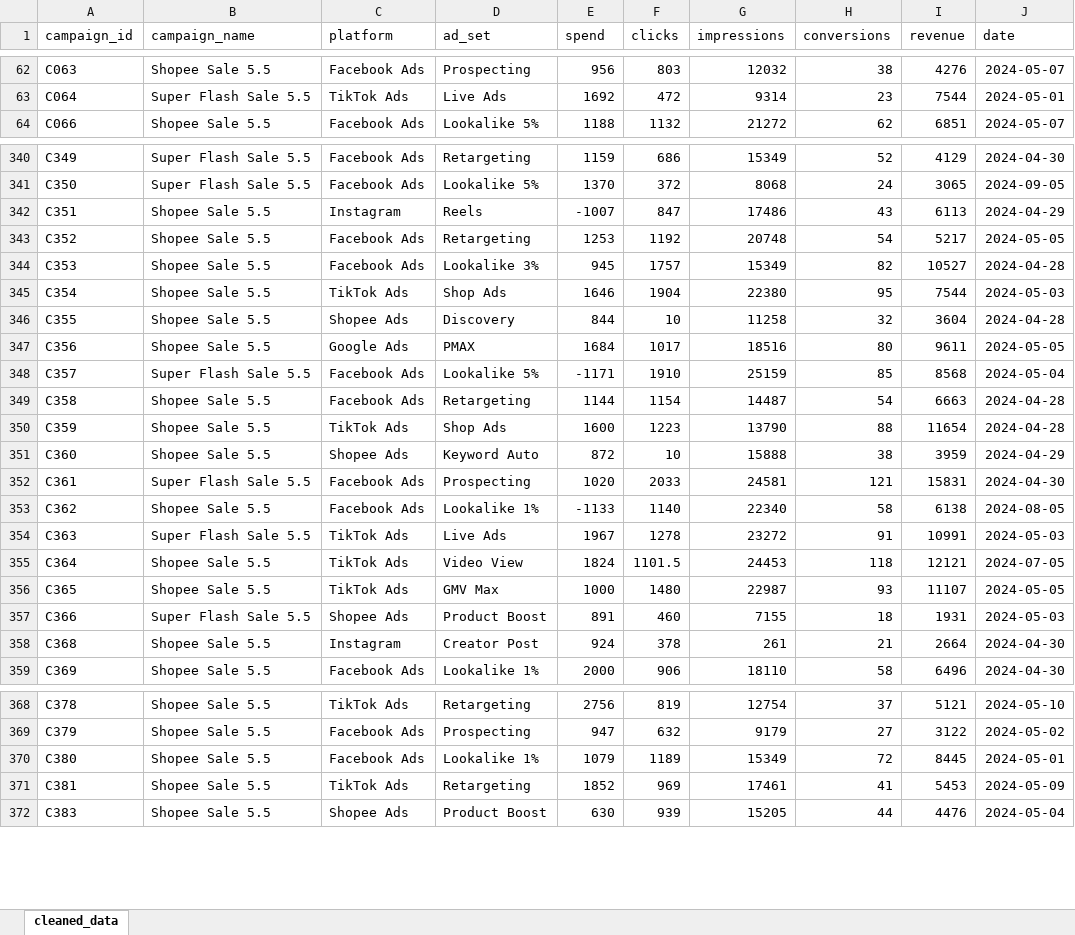
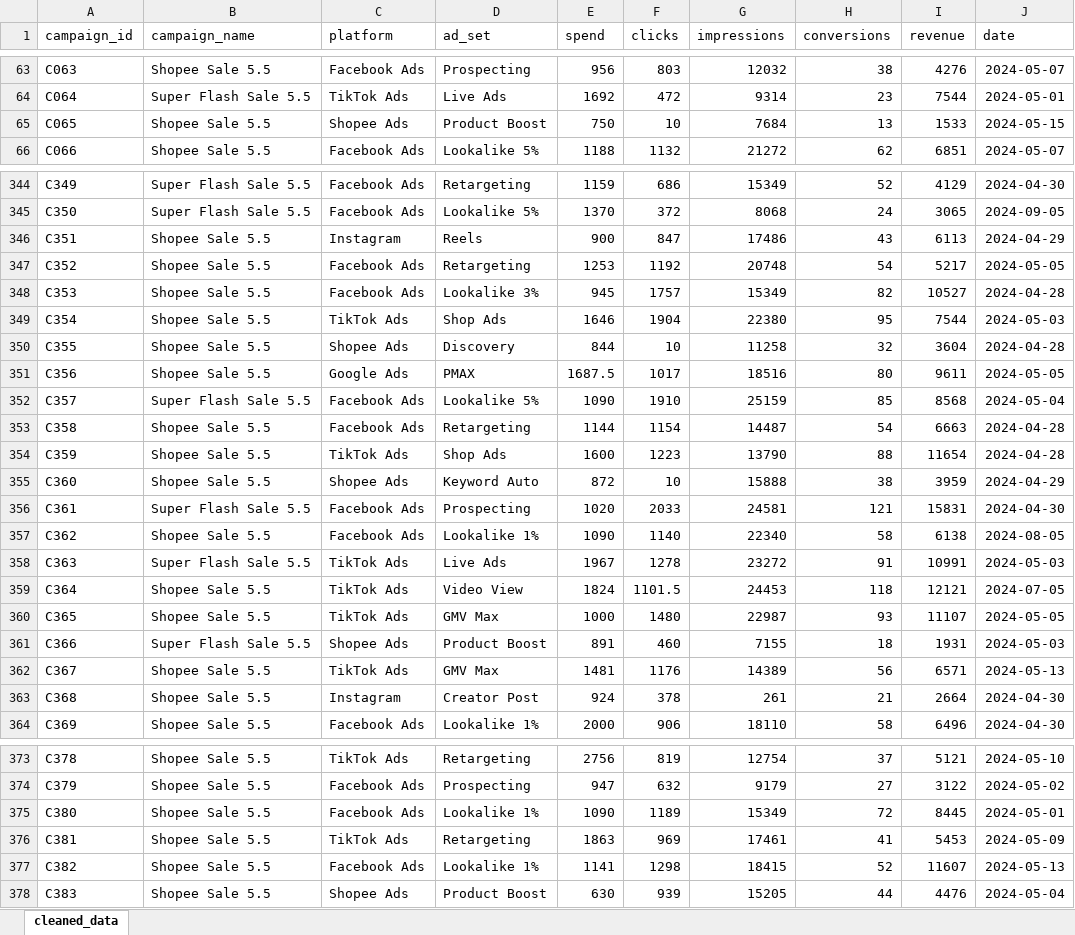
Before and after one commit to trieunguyenhuu/shopee-marketing-analysis, an Excel workbook: data/shopee_cleaned.xlsx, sheet cleaned_data, drawn as a sheet; only a part is shown, gaps mark what is left out; values as stored, in another font and other column widths than the file's, no borders; addresses are those after the commit; the diff covers the shown part only; the diff names each change by its address in the sheet, - before the commit and + after, or states it on an @@ line.

```diff
--- a/data/shopee_cleaned.xlsx (sheet cleaned_data)
+++ b/data/shopee_cleaned.xlsx (sheet cleaned_data)
+row 65: C065 | Shopee Sale 5.5 | Shopee Ads | Product Boost | 750 | 10 | 7684 | 13 | 1533 | 2024-05-15
-E346 (spend): -1007
+E346 (spend): 900
-E351 (spend): 1684
+E351 (spend): 1687.5
-E352 (spend): -1171
+E352 (spend): 1090
-E357 (spend): -1133
+E357 (spend): 1090
+row 362: C367 | Shopee Sale 5.5 | TikTok Ads | GMV Max | 1481 | 1176 | 14389 | 56 | 6571 | 2024-05-13
-E375 (spend): 1079
+E375 (spend): 1090
-E376 (spend): 1852
+E376 (spend): 1863
+row 377: C382 | Shopee Sale 5.5 | Facebook Ads | Lookalike 1% | 1141 | 1298 | 18415 | 52 | 11607 | 2024-05-13
```
Also changed, not shown: 4 added rows and 75 edited cells elsewhere in this sheet, 9 other files.
